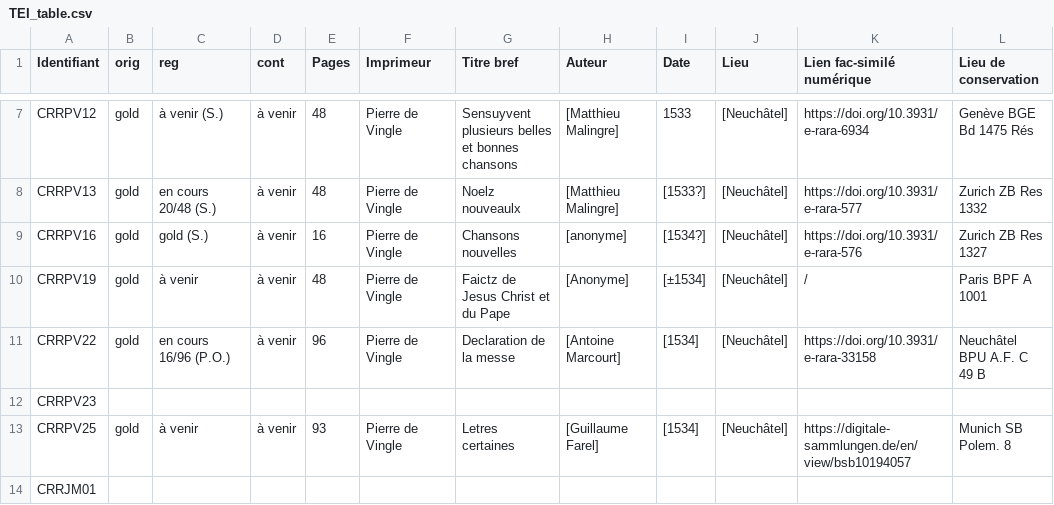
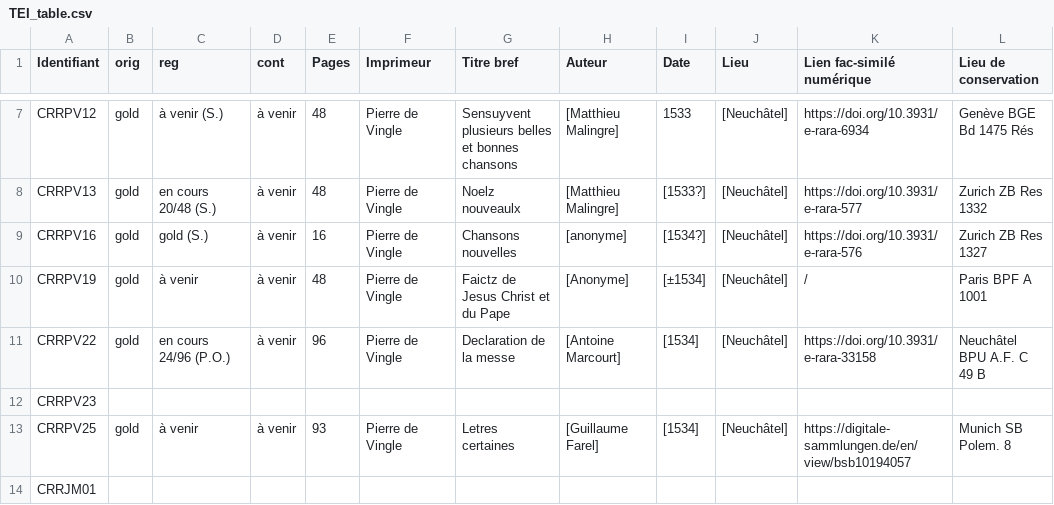
Before and after one commit to SETAFDH/TEI-SETAF, a CSV file: TEI_table.csv, drawn as a sheet; only a part is shown, gaps mark what is left out.

Commit message:
Update TEI_table.csv

```diff
--- a/TEI_table.csv
+++ b/TEI_table.csv
@@ -10,3 +10,3 @@ CRRPV16,gold,gold (S.),à venir,16,Pierre de Vingle,Chansons nouvelles,[anonyme]
 CRRPV19,gold,à venir,à venir,48,Pierre de Vingle,Faictz de Jesus Christ et du Pape,[Anonyme],[±1534],[Neuchâtel],/,Paris BPF A 1001
-CRRPV22,gold,en cours 16/96 (P.O.),à venir,96,Pierre de Vingle,Declaration de la messe,[Antoine Marcourt],[1534],[Neuchâtel],https://doi.org/10.3931/e-rara-33158,Neuchâtel BPU A.F. C 49 B
+CRRPV22,gold,en cours 24/96 (P.O.),à venir,96,Pierre de Vingle,Declaration de la messe,[Antoine Marcourt],[1534],[Neuchâtel],https://doi.org/10.3931/e-rara-33158,Neuchâtel BPU A.F. C 49 B
 CRRPV23,,,,,,,,,,,
```
